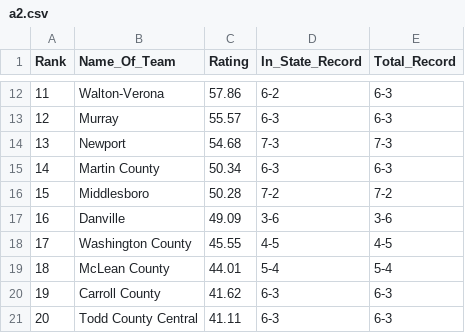
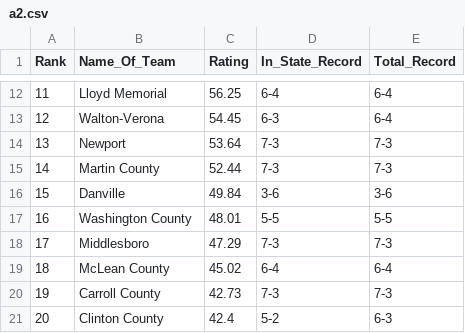
Before and after one commit to jacksonkennedynorris/rankings, a CSV file: a2.csv, drawn as a sheet; only a part is shown, gaps mark what is left out; the diff covers the shown part only.

```diff
--- a/a2.csv
+++ b/a2.csv
@@ -12,10 +12,10 @@ Rank,Name_Of_Team,Rating,In_State_Record,Total_Record
-11,Walton-Verona,57.86,6-2,6-3
-12,Murray,55.57,6-3,6-3
-13,Newport,54.68,7-3,7-3
-14,Martin County,50.34,6-3,6-3
-15,Middlesboro,50.28,7-2,7-2
-16,Danville,49.09,3-6,3-6
-17,Washington County,45.55,4-5,4-5
-18,McLean County,44.01,5-4,5-4
-19,Carroll County,41.62,6-3,6-3
-20,Todd County Central,41.11,6-3,6-3
+11,Lloyd Memorial,56.25,6-4,6-4
+12,Walton-Verona,54.45,6-3,6-4
+13,Newport,53.64,7-3,7-3
+14,Martin County,52.44,7-3,7-3
+15,Danville,49.84,3-6,3-6
+16,Washington County,48.01,5-5,5-5
+17,Middlesboro,47.29,7-3,7-3
+18,McLean County,45.02,6-4,6-4
+19,Carroll County,42.73,7-3,7-3
+20,Clinton County,42.4,5-2,6-3
```
Also changed, not shown: 98 edited cells elsewhere in this file, a6.csv, class2.csv, 13 other files.
